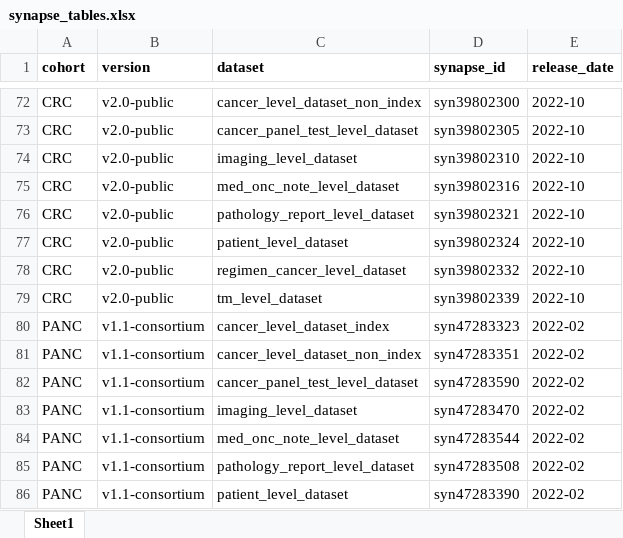
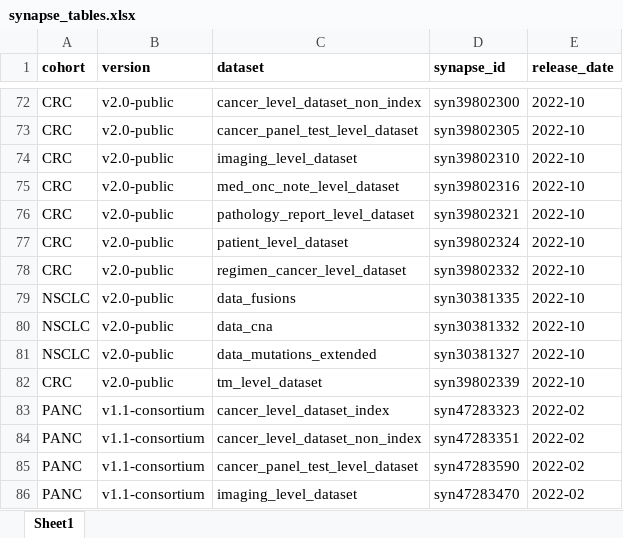
Before and after one commit to GENIE-BPC/genieBPC, an Excel workbook: data-raw/synapse_tables.xlsx, sheet Sheet1, drawn as a sheet; only a part is shown, gaps mark what is left out; the shorter side is filled out with more unchanged rows; values as stored, in another font and other column widths than the file's, no borders; the diff names each change by its address in the sheet, - before the commit and + after, or states it on an @@ line.

Commit message:
cbioportal files for CRC

```diff
--- a/data-raw/synapse_tables.xlsx (sheet Sheet1)
+++ b/data-raw/synapse_tables.xlsx (sheet Sheet1)
+row 79: NSCLC | v2.0-public | data_fusions | syn30381335 | 2022-10
+row 80: NSCLC | v2.0-public | data_cna | syn30381332 | 2022-10
+row 81: NSCLC | v2.0-public | data_mutations_extended | syn30381327 | 2022-10
```
